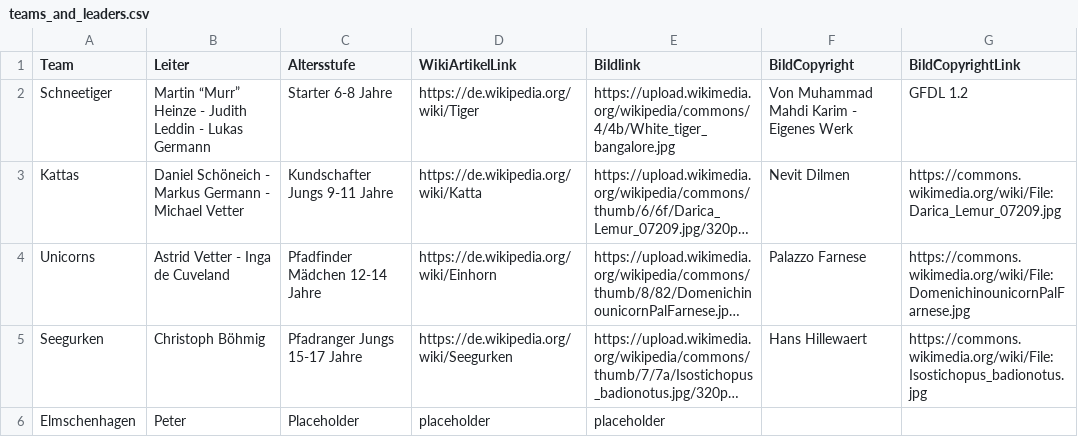
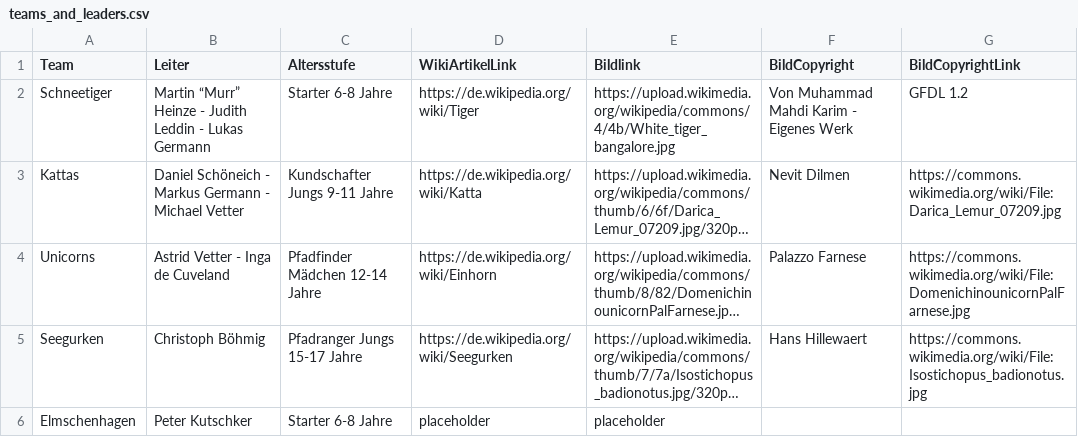
Before and after one commit to ChristBoe/royal-rangers-kiel.de, a CSV file: data/teams_and_leaders.csv, drawn as a sheet; long unchanged cells end in …; the diff names each change by its address in the sheet, - before the commit and + after, or states it on an @@ line.

Commit message:
Peter Nachnma

```diff
--- a/data/teams_and_leaders.csv
+++ b/data/teams_and_leaders.csv
-B6 (Leiter): Peter
+B6 (Leiter): Peter Kutschker
-C6 (Altersstufe): Placeholder
+C6 (Altersstufe): Starter 6-8 Jahre
```
